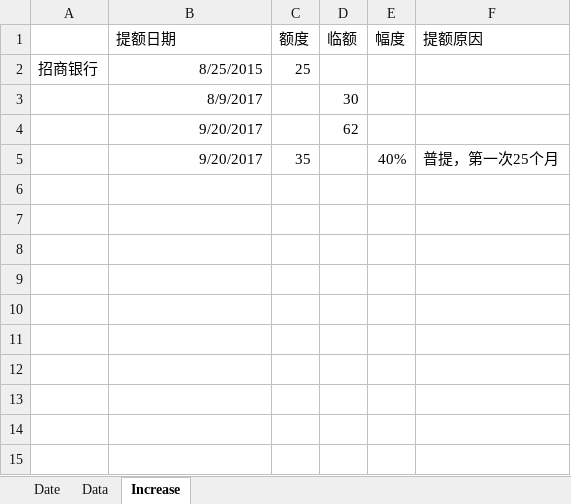
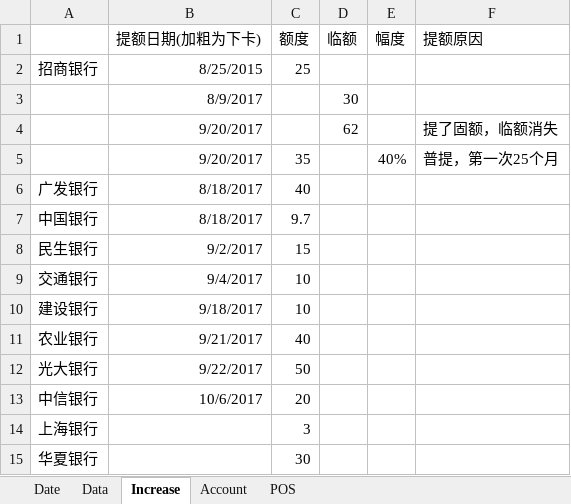
Before and after one commit to dreamingodd/useful_txt, an Excel workbook: account-withdraw.xlsx, sheet Increase, drawn as a sheet; values as stored, in another font and other column widths than the file's, no borders; the diff names each change by its address in the sheet, - before the commit and + after, or states it on an @@ line.

Commit message:
account

```diff
--- a/account-withdraw.xlsx (sheet Increase)
+++ b/account-withdraw.xlsx (sheet Increase)
+sheet tab: Account
+sheet tab: POS
-B1: 提额日期
+B1: 提额日期(加粗为下卡)
-F4 (提额原因): (empty)
+F4 (提额原因): 提了固额，临额消失
+row 6: 广发银行 | 8/18/2017 | 40
+row 7: 中国银行 | 8/18/2017 | 9.7
+row 8: 民生银行 | 9/2/2017 | 15
+row 9: 交通银行 | 9/4/2017 | 10
+row 10: 建设银行 | 9/18/2017 | 10
+row 11: 农业银行 | 9/21/2017 | 40
+row 12: 光大银行 | 9/22/2017 | 50
+row 13: 中信银行 | 10/6/2017 | 20
+row 14: 上海银行 |  | 3
+row 15: 华夏银行 |  | 30
```
Also changed, not shown: sheet Date, sheet Data.
